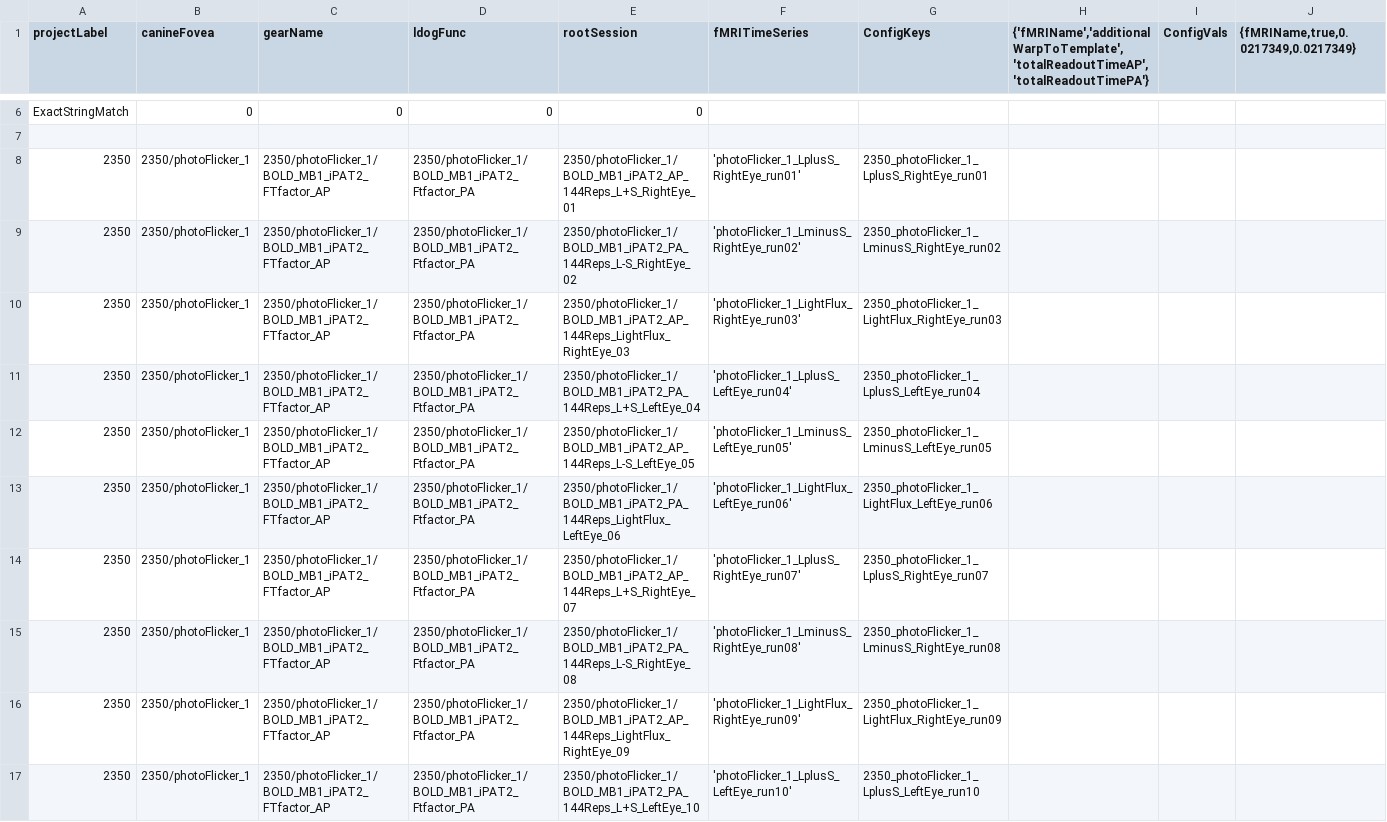
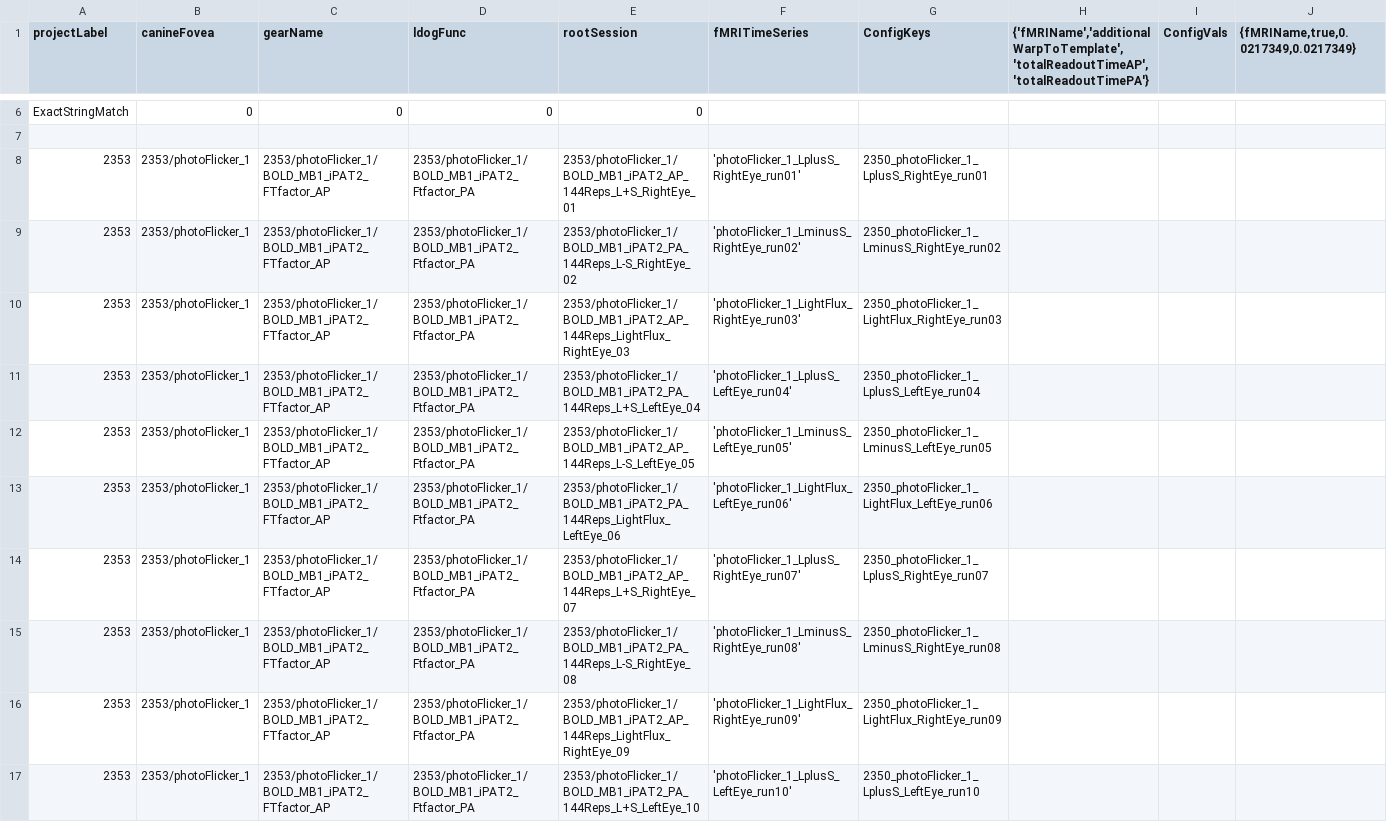
Before and after one commit to gkaguirrelab/mriLDOGAnalysis, a CSV file: submitGears/ldogFuncParams.csv, drawn as a sheet; only a part is shown, gaps mark what is left out; the shorter side is filled out with more unchanged rows; the diff covers the shown part only; the diff names each change by its address in the sheet, - before the commit and + after, or states it on an @@ line.

Commit message:
2353 func, fix, and forwardmodel

```diff
--- a/submitGears/ldogFuncParams.csv
+++ b/submitGears/ldogFuncParams.csv
+row 8: 2353 | 2353/photoFlicker_1 | 2353/photoFlicker_1/BOLD_MB1_iPAT2_FTfactor_AP | 2353/photoFlicker_1/BOLD_MB1_iPAT2_Ftfactor_PA | 2353/photoFlicker_1/BOLD_MB1_iPAT2_AP_144Reps_L+S_RightEye_01 | 'photoFlicker_1_LplusS_RightEye_run01' | 2350_photoFlicker_1_LplusS_RightEye_run01
+row 9: 2353 | 2353/photoFlicker_1 | 2353/photoFlicker_1/BOLD_MB1_iPAT2_FTfactor_AP | 2353/photoFlicker_1/BOLD_MB1_iPAT2_Ftfactor_PA | 2353/photoFlicker_1/BOLD_MB1_iPAT2_PA_144Reps_L-S_RightEye_02 | 'photoFlicker_1_LminusS_RightEye_run02' | 2350_photoFlicker_1_LminusS_RightEye_run02
+row 10: 2353 | 2353/photoFlicker_1 | 2353/photoFlicker_1/BOLD_MB1_iPAT2_FTfactor_AP | 2353/photoFlicker_1/BOLD_MB1_iPAT2_Ftfactor_PA | 2353/photoFlicker_1/BOLD_MB1_iPAT2_AP_144Reps_LightFlux_RightEye_03 | 'photoFlicker_1_LightFlux_RightEye_run03' | 2350_photoFlicker_1_LightFlux_RightEye_run03
+row 11: 2353 | 2353/photoFlicker_1 | 2353/photoFlicker_1/BOLD_MB1_iPAT2_FTfactor_AP | 2353/photoFlicker_1/BOLD_MB1_iPAT2_Ftfactor_PA | 2353/photoFlicker_1/BOLD_MB1_iPAT2_PA_144Reps_L+S_LeftEye_04 | 'photoFlicker_1_LplusS_LeftEye_run04' | 2350_photoFlicker_1_LplusS_LeftEye_run04
+row 12: 2353 | 2353/photoFlicker_1 | 2353/photoFlicker_1/BOLD_MB1_iPAT2_FTfactor_AP | 2353/photoFlicker_1/BOLD_MB1_iPAT2_Ftfactor_PA | 2353/photoFlicker_1/BOLD_MB1_iPAT2_AP_144Reps_L-S_LeftEye_05 | 'photoFlicker_1_LminusS_LeftEye_run05' | 2350_photoFlicker_1_LminusS_LeftEye_run05
+row 13: 2353 | 2353/photoFlicker_1 | 2353/photoFlicker_1/BOLD_MB1_iPAT2_FTfactor_AP | 2353/photoFlicker_1/BOLD_MB1_iPAT2_Ftfactor_PA | 2353/photoFlicker_1/BOLD_MB1_iPAT2_PA_144Reps_LightFlux_LeftEye_06 | 'photoFlicker_1_LightFlux_LeftEye_run06' | 2350_photoFlicker_1_LightFlux_LeftEye_run06
+row 14: 2353 | 2353/photoFlicker_1 | 2353/photoFlicker_1/BOLD_MB1_iPAT2_FTfactor_AP | 2353/photoFlicker_1/BOLD_MB1_iPAT2_Ftfactor_PA | 2353/photoFlicker_1/BOLD_MB1_iPAT2_AP_144Reps_L+S_RightEye_07 | 'photoFlicker_1_LplusS_RightEye_run07' | 2350_photoFlicker_1_LplusS_RightEye_run07
+row 15: 2353 | 2353/photoFlicker_1 | 2353/photoFlicker_1/BOLD_MB1_iPAT2_FTfactor_AP | 2353/photoFlicker_1/BOLD_MB1_iPAT2_Ftfactor_PA | 2353/photoFlicker_1/BOLD_MB1_iPAT2_PA_144Reps_L-S_RightEye_08 | 'photoFlicker_1_LminusS_RightEye_run08' | 2350_photoFlicker_1_LminusS_RightEye_run08
+row 16: 2353 | 2353/photoFlicker_1 | 2353/photoFlicker_1/BOLD_MB1_iPAT2_FTfactor_AP | 2353/photoFlicker_1/BOLD_MB1_iPAT2_Ftfactor_PA | 2353/photoFlicker_1/BOLD_MB1_iPAT2_AP_144Reps_LightFlux_RightEye_09 | 'photoFlicker_1_LightFlux_RightEye_run09' | 2350_photoFlicker_1_LightFlux_RightEye_run09
+row 17: 2353 | 2353/photoFlicker_1 | 2353/photoFlicker_1/BOLD_MB1_iPAT2_FTfactor_AP | 2353/photoFlicker_1/BOLD_MB1_iPAT2_Ftfactor_PA | 2353/photoFlicker_1/BOLD_MB1_iPAT2_PA_144Reps_L+S_LeftEye_10 | 'photoFlicker_1_LplusS_LeftEye_run10' | 2350_photoFlicker_1_LplusS_LeftEye_run10
```
Also changed, not shown: 10 added rows and 1 edited cell elsewhere in this file, submitGears/ldogFixParams.csv, submitGears/ldogForwardModelAvgAcqs_glm.csv.
